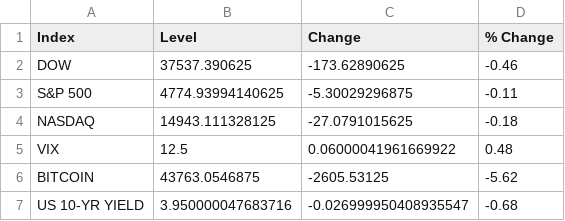
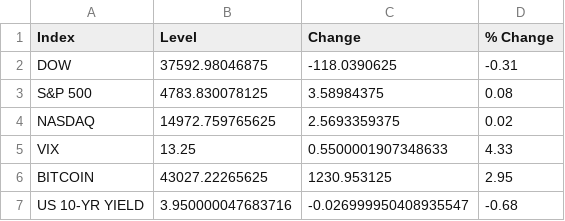
Before and after one commit to Dotdash-Data-Journalism/2022_INV_general_market_indices, a CSV file: generalMarketIndices.csv, drawn as a sheet.

```diff
--- a/generalMarketIndices.csv
+++ b/generalMarketIndices.csv
@@ -1,7 +1,7 @@
 Index,Level,Change,% Change
-DOW,37537.390625,-173.62890625,-0.46
-S&P 500,4774.93994140625,-5.30029296875,-0.11
-NASDAQ,14943.111328125,-27.0791015625,-0.18
-VIX,12.5,0.06000041961669922,0.48
-BITCOIN,43763.0546875,-2605.53125,-5.62
+DOW,37592.98046875,-118.0390625,-0.31
+S&P 500,4783.830078125,3.58984375,0.08
+NASDAQ,14972.759765625,2.5693359375,0.02
+VIX,13.25,0.5500001907348633,4.33
+BITCOIN,43027.22265625,1230.953125,2.95
 US 10-YR YIELD,3.950000047683716,-0.026999950408935547,-0.68
```
Also changed, not shown: 1 other file.
